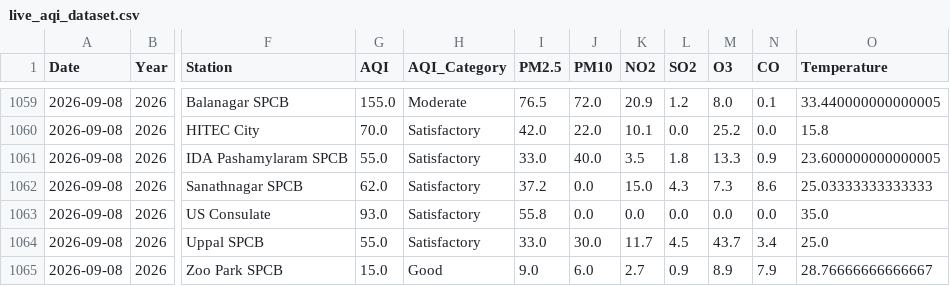
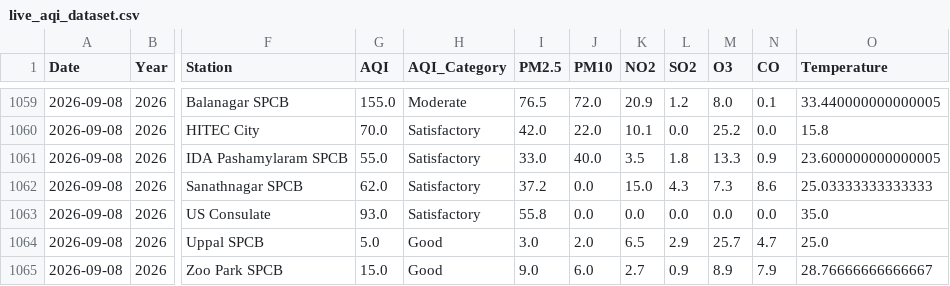
Before and after one commit to Rohan0639/aqi-prediction-ml, a CSV file: api/data/live_aqi_dataset.csv, drawn as a sheet; only a part is shown, gaps mark what is left out; the diff names each change by its address in the sheet, - before the commit and + after, or states it on an @@ line.

```diff
--- a/api/data/live_aqi_dataset.csv
+++ b/api/data/live_aqi_dataset.csv
-G1064 (AQI): 55.0
+G1064 (AQI): 5.0
-H1064 (AQI_Category): Satisfactory
+H1064 (AQI_Category): Good
-I1064 (PM2.5): 33.0
+I1064 (PM2.5): 3.0
-J1064 (PM10): 30.0
+J1064 (PM10): 2.0
-K1064 (NO2): 11.7
+K1064 (NO2): 6.5
-L1064 (SO2): 4.5
+L1064 (SO2): 2.9
-M1064 (O3): 43.7
+M1064 (O3): 25.7
-N1064 (CO): 3.4
+N1064 (CO): 4.7
```
Also changed, not shown: api/data/hyderabad_live_weather.csv.
